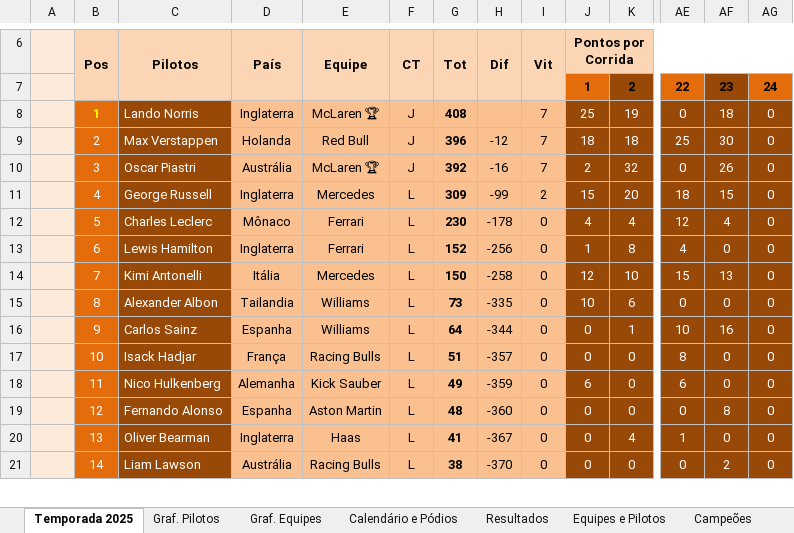
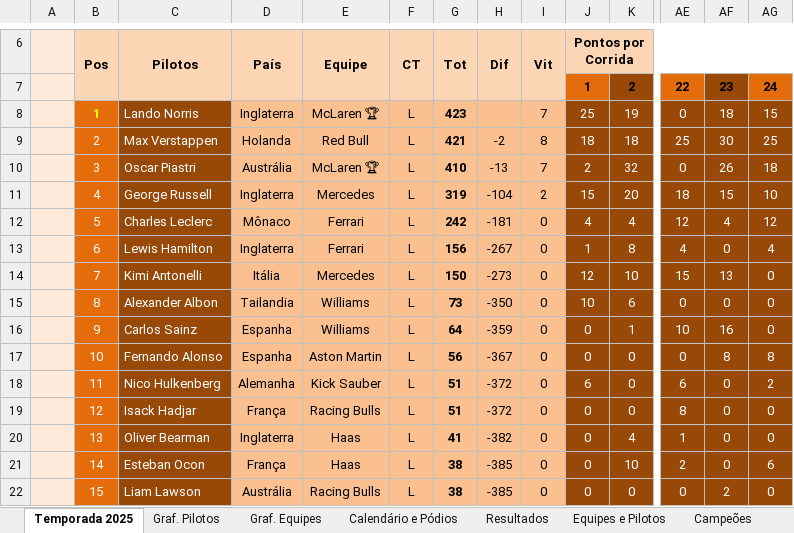
Before and after one commit to maurilyn/f1-planilha-2025, an Excel workbook: Planilha-Formula-1-2025.xlsx, sheet Temporada 2025, drawn as a sheet; only a part is shown, gaps mark what is left out; values as stored, in another font and other column widths than the file's, no borders; charts and pictures and conditional formats not drawn; removed rows and columns are numbered as before the commit, all else as after; rows hold the shown columns only; the diff covers the shown part only; the diff names each change by its address in the sheet, - before the commit and + after, or states it on an @@ line.

```diff
--- a/Planilha-Formula-1-2025.xlsx (sheet Temporada 2025)
+++ b/Planilha-Formula-1-2025.xlsx (sheet Temporada 2025)
-F8:F10: J
+F8:F10: L
-G8: 408
+G8: 423
-AG8: 0
+AG8: 15
-G9: 396
+G9: 421
-H9: -12
+H9: -2
-I9: 7
+I9: 8
-AG9: 0
+AG9: 25
-G10: 392
+G10: 410
-H10: -16
+H10: -13
-AG10: 0
+AG10: 18
-G11: 309
+G11: 319
-H11: -99
+H11: -104
-AG11: 0
+AG11: 10
-G12: 230
+G12: 242
-H12: -178
+H12: -181
-AG12: 0
+AG12: 12
-G13: 152
+G13: 156
-H13: -256
+H13: -267
-AG13: 0
+AG13: 4
-H14: -258
+H14: -273
-H15: -335
+H15: -350
-H16: -344
+H16: -359
+row 17:  | 10 | Fernando Alonso | Espanha | Aston Martin | L | 56 | -367 | 0 | 0 | 0 | 0 | 8 | 8
+row 18:  | 11 | Nico Hulkenberg | Alemanha | Kick Sauber | L | 51 | -372 | 0 | 6 | 0 | 6 | 0 | 2
-B19: 10
+B19: 12
-H19: -357
+H19: -372
-row 18:  | 11 | Nico Hulkenberg | Alemanha | Kick Sauber | L | 49 | -359 | 0 | 6 | 0 | 6 | 0 | 0
-row 19:  | 12 | Fernando Alonso | Espanha | Aston Martin | L | 48 | -360 | 0 | 0 | 0 | 0 | 8 | 0
-H20: -367
+H20: -382
+row 21:  | 14 | Esteban Ocon | França | Haas | L | 38 | -385 | 0 | 0 | 10 | 2 | 0 | 6
-B22: 14
+B22: 15
-H22: -370
+H22: -385
```
Also changed, not shown: 1 added row, 2 removed rows and 31 edited cells elsewhere in this sheet, sheet Resultados, sheet Títulos, sheet Calendário e Pódios, sheet Campeões, formulas that keep their value, hidden cells, charts or pictures.
